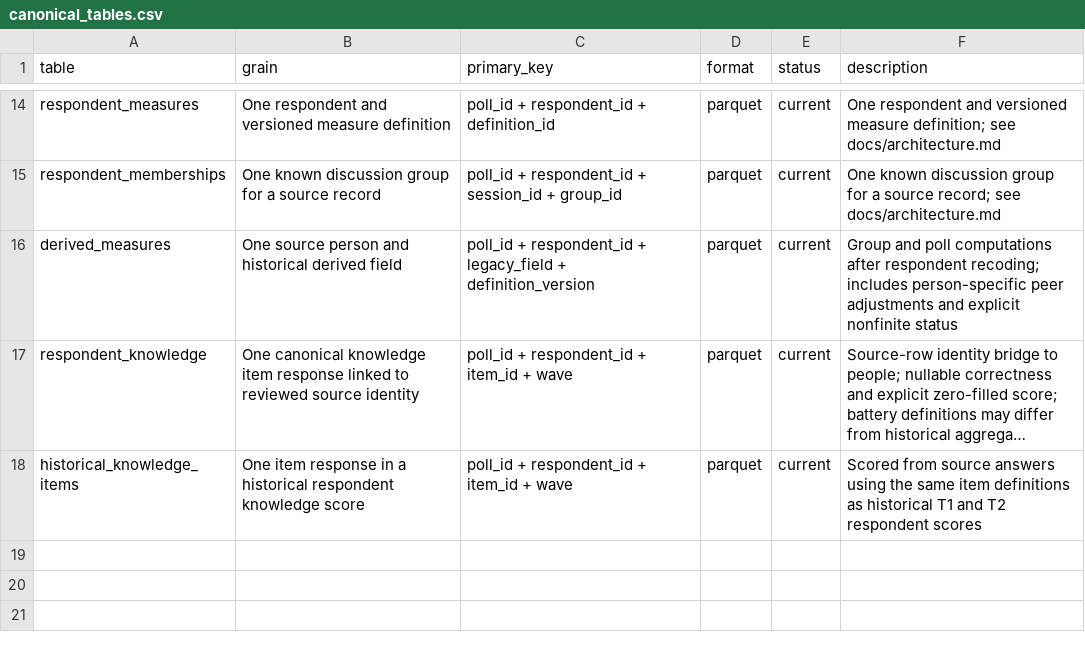
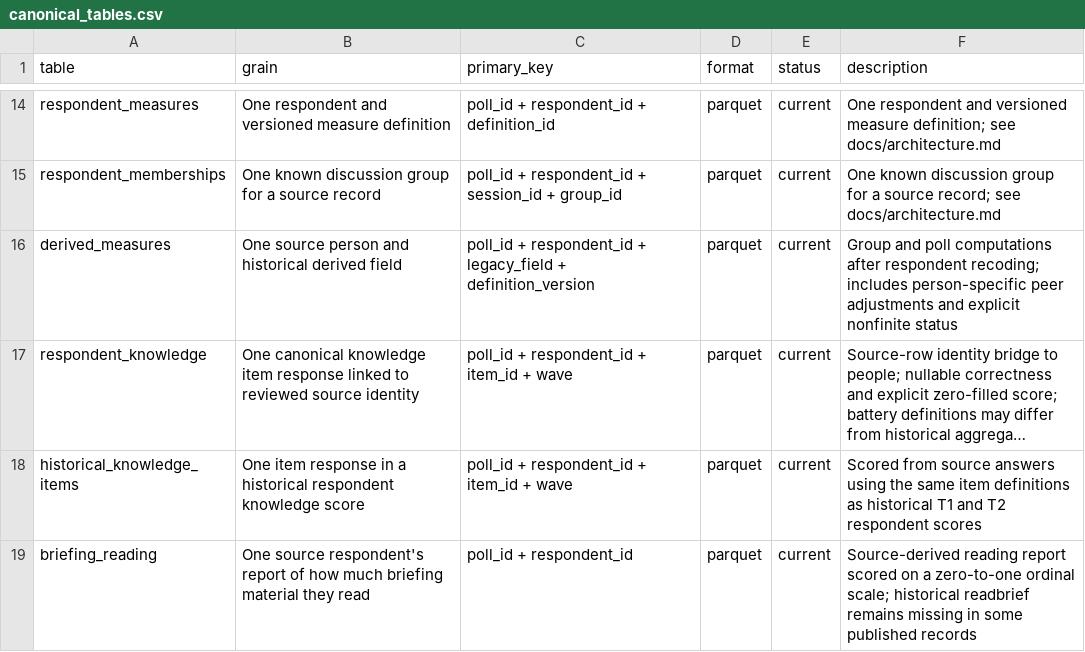
Before and after one commit to soodoku/dp-data, a CSV file: metadata/canonical_tables.csv, drawn as a sheet; only a part is shown, gaps mark what is left out; long unchanged cells end in …; the diff names each change by its address in the sheet, - before the commit and + after, or states it on an @@ line.

```diff
--- a/metadata/canonical_tables.csv
+++ b/metadata/canonical_tables.csv
+row 19: briefing_reading | One source respondent's report of how much briefing material they read | poll_id + respondent_id | parquet | current | Source-derived reading report scored on a zero-to-one ordinal scale; historical readbrief remains missing in some published records
```
Also changed, not shown: metadata/canonical_columns.csv, output/respondent/manifest.csv, 5 other files.
